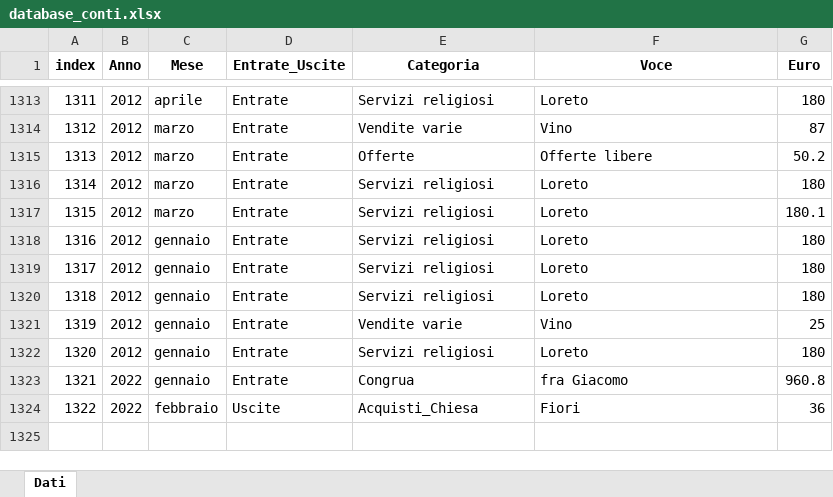
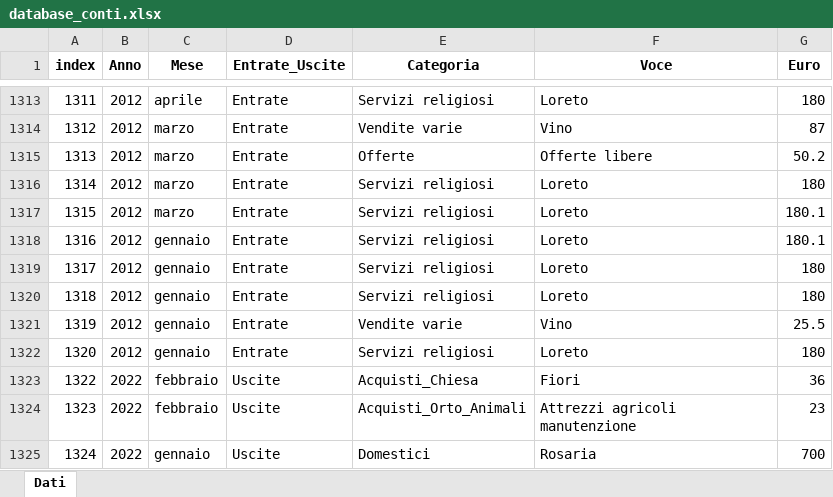
Before and after one commit to fragiaco/python_CONTI_01, an Excel workbook: database_conti.xlsx, sheet Dati, drawn as a sheet; only a part is shown, gaps mark what is left out; values as stored, in another font and other column widths than the file's, no borders; removed rows and columns are numbered as before the commit, all else as after; the diff names each change by its address in the sheet, - before the commit and + after, or states it on an @@ line.

Commit message:
conti convento_workinprogress

```diff
--- a/database_conti.xlsx (sheet Dati)
+++ b/database_conti.xlsx (sheet Dati)
+row 1318: 1316 | 2012 | gennaio | Entrate | Servizi religiosi | Loreto | 180.1
@@ column A (index) renumbered between rows 1319 and 1322 @@
+row 1321: 1319 | 2012 | gennaio | Entrate | Vendite varie | Vino | 25.5
-row 1321: 1319 | 2012 | gennaio | Entrate | Vendite varie | Vino | 25
-row 1322: 1320 | 2012 | gennaio | Entrate | Servizi religiosi | Loreto | 180
-row 1323: 1321 | 2022 | gennaio | Entrate | Congrua | fra Giacomo | 960.8
+row 1324: 1323 | 2022 | febbraio | Uscite | Acquisti_Orto_Animali | Attrezzi agricoli manutenzione | 23
+row 1325: 1324 | 2022 | gennaio | Uscite | Domestici | Rosaria | 700
```
Also changed, not shown: conti_styled.xlsx, database_conti_styled.xlsx, 2 other files.
